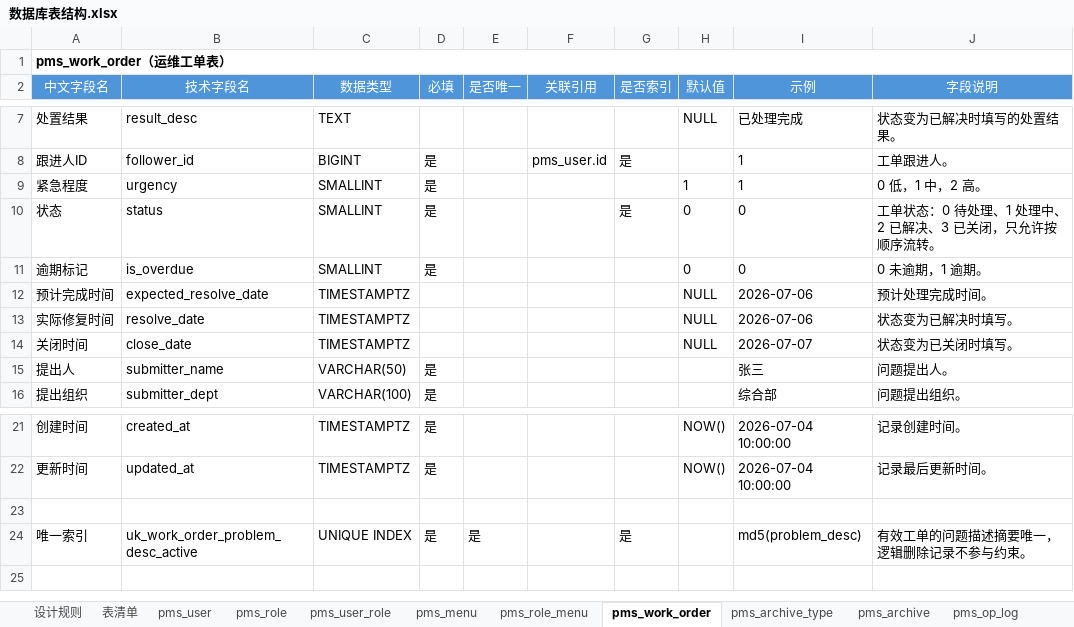
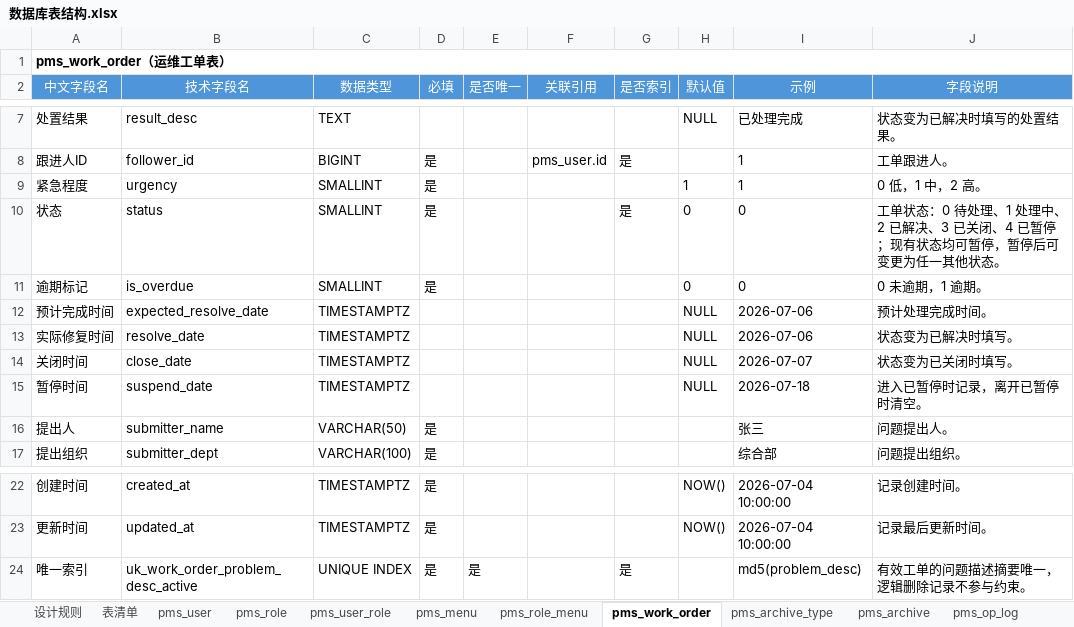
Before and after one commit to dcbhgf520sunxx-spec/PMIS, an Excel workbook: docs/数据库表结构.xlsx, sheet pms_work_order, drawn as a sheet; only a part is shown, gaps mark what is left out; values as stored, in another font and other column widths than the file's, no borders; 1 other sheet too large or unreadable and not compared; removed rows and columns are numbered as before the commit, all else as after; the diff names each change by its address in the sheet, - before the commit and + after, or states it on an @@ line.

```diff
--- a/docs/数据库表结构.xlsx (sheet pms_work_order)
+++ b/docs/数据库表结构.xlsx (sheet pms_work_order)
-J10 (字段说明): …3 已关闭，只允许按顺序流转。
+J10 (字段说明): …3 已关闭、4 已暂停；现有状态均可暂停，暂停后可变更为任一其他状态。
+row 15: 暂停时间 | suspend_date | TIMESTAMPTZ |  |  |  |  | NULL | 2026-07-18 | 进入已暂停时记录，离开已暂停时清空。
-row 23: (empty)
```
Also changed, not shown: 30 other files.
